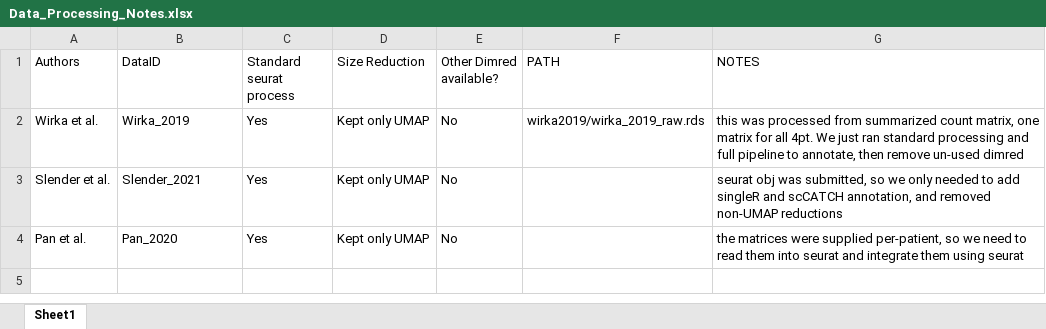
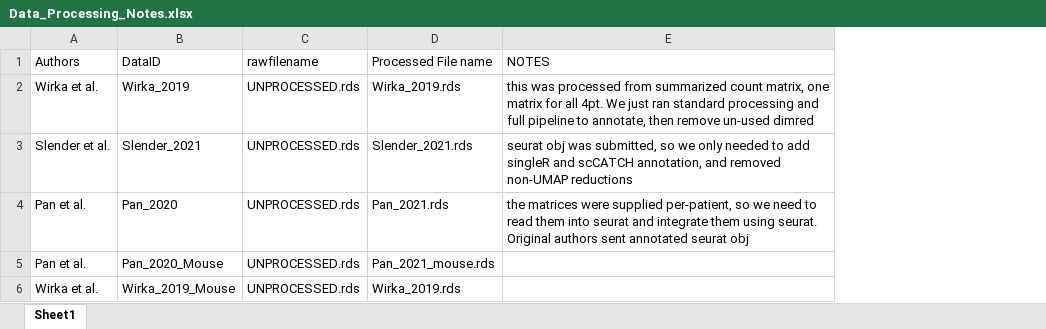
Before and after one commit to MillerLab-CPHG/PlaqView_DataProcessing, an Excel workbook: Data_Processing_Notes.xlsx, sheet Sheet1, drawn as a sheet; values as stored, in another font and other column widths than the file's, no borders; removed rows and columns are numbered as before the commit, all else as after; the diff names each change by its address in the sheet, - before the commit and + after, or states it on an @@ line.

```diff
--- a/Data_Processing_Notes.xlsx (sheet Sheet1)
+++ b/Data_Processing_Notes.xlsx (sheet Sheet1)
-column C (Standard seurat process), rows 2-4: all Yes
-column D (Size Reduction), rows 2-4: all Kept only UMAP
-column E (Other Dimred available?), rows 2-4: all No
-column F (PATH), row 2: wirka2019/wirka_2019_raw.rds
+column C (rawfilename), rows 2-4: all UNPROCESSED.rds
+column D (Processed File name), rows 2-4: Wirka_2019.rds | Slender_2021.rds | Pan_2021.rds
-E4 (NOTES): …them using seurat
+E4 (NOTES): …them using seurat. Original authors sent annotated seurat obj
+row 5: Pan et al. | Pan_2020_Mouse | UNPROCESSED.rds | Pan_2021_mouse.rds
+row 6: Wirka et al. | Wirka_2019_Mouse | UNPROCESSED.rds | Wirka_2019.rds
```
Also changed, not shown: 10 other files.
